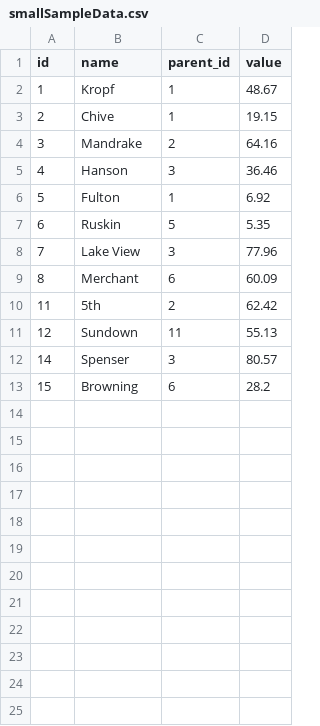
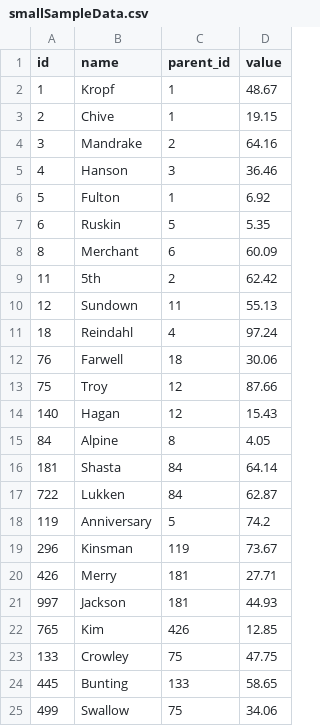
Before and after one commit to Gveetil/Tree-View-Generator, a CSV file: src/data/smallSampleData.csv, drawn as a sheet.

```diff
--- a/src/data/smallSampleData.csv
+++ b/src/data/smallSampleData.csv
@@ -7,3 +7,2 @@ id,name,parent_id,value
 6,Ruskin,5,5.35
-7,Lake View,3,77.96
 8,Merchant,6,60.09
@@ -11,3 +10,16 @@ id,name,parent_id,value
 12,Sundown,11,55.13
-14,Spenser,3,80.57
-15,Browning,6,28.2
+18,Reindahl,4,97.24
+76,Farwell,18,30.06
+75,Troy,12,87.66
+140,Hagan,12,15.43
+84,Alpine,8,4.05
+181,Shasta,84,64.14
+722,Lukken,84,62.87
+119,Anniversary,5,74.2
+296,Kinsman,119,73.67
+426,Merry,181,27.71
+997,Jackson,181,44.93
+765,Kim,426,12.85
+133,Crowley,75,47.75
+445,Bunting,133,58.65
+499,Swallow,75,34.06
```
Also changed, not shown: 14 other files.
